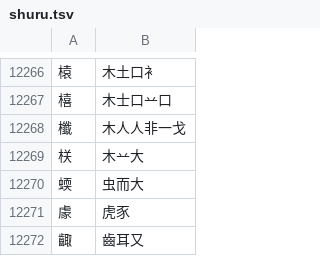
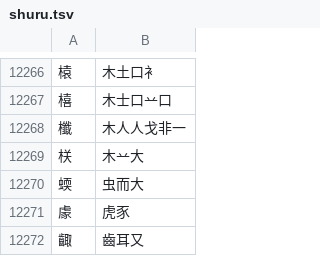
Before and after one commit to chenlin014/jiezi, a TSV file: table/shuru.tsv, drawn as a sheet; only a part is shown, gaps mark what is left out.

```diff
--- a/table/shuru.tsv
+++ b/table/shuru.tsv
@@ -12267,3 +12267,3 @@
 橲	木士口䒑口
-櫼	木人人非一戈
+櫼	木人人戈非一
 栚	木䒑大
```
Also changed, not shown: table/jiezi.tsv.
